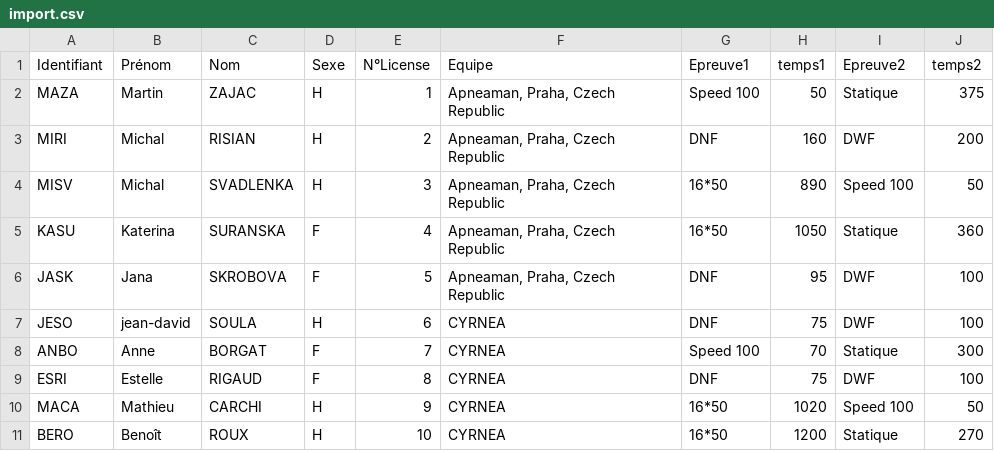
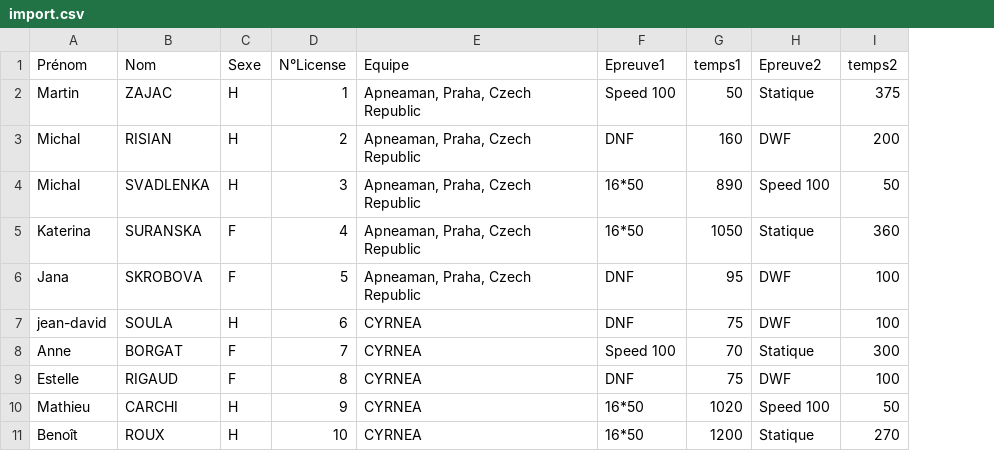
Before and after one commit to neokama/OpenApneeLyon, a CSV file: ressources/import.csv, drawn as a sheet; only a part is shown; the diff names each change by its address in the sheet, - before the commit and + after, or states it on an @@ line.

Commit message:
Modification ID des compétiteurs
Auto-incrémentation dès l'entrée dans la BDD, plus d'import et d'export
des ID

```diff
--- a/ressources/import.csv
+++ b/ressources/import.csv
-column A (Identifiant), rows 2-11: MAZA | MIRI | MISV | KASU | JASK | JESO | ANBO | ESRI | MACA | BERO
```
Also changed, not shown: ressources/Planning/planning.csv, ressources/pourquoipas.csv, 3 other files.
